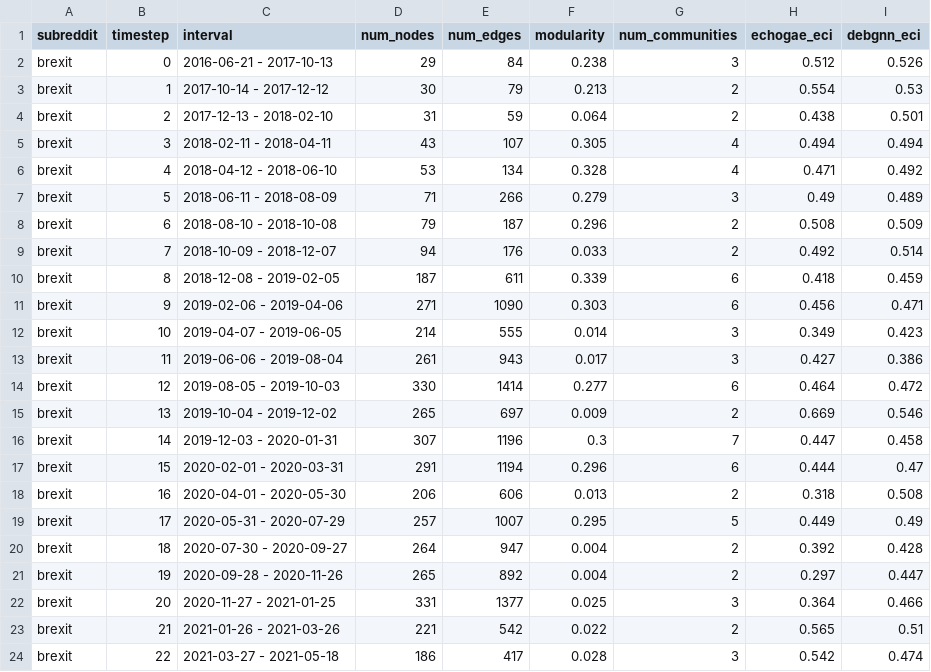
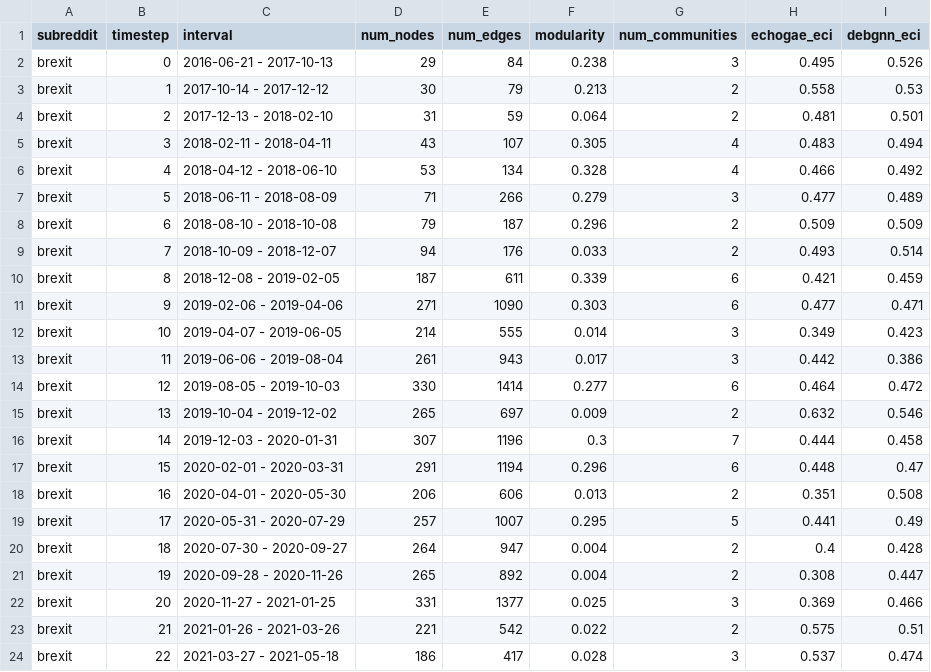
Before and after one commit to dutchmilkk/ecs_msc_project, a CSV file: results/ecs/brexit_ecs_data.csv, drawn as a sheet.

```diff
--- a/results/ecs/brexit_ecs_data.csv
+++ b/results/ecs/brexit_ecs_data.csv
@@ -1,24 +1,24 @@
 subreddit,timestep,interval,num_nodes,num_edges,modularity,num_communities,echogae_eci,debgnn_eci
-brexit,0,2016-06-21 - 2017-10-13,29,84,0.238,3,0.512,0.526
-brexit,1,2017-10-14 - 2017-12-12,30,79,0.213,2,0.554,0.53
-brexit,2,2017-12-13 - 2018-02-10,31,59,0.064,2,0.438,0.501
-brexit,3,2018-02-11 - 2018-04-11,43,107,0.305,4,0.494,0.494
-brexit,4,2018-04-12 - 2018-06-10,53,134,0.328,4,0.471,0.492
-brexit,5,2018-06-11 - 2018-08-09,71,266,0.279,3,0.49,0.489
-brexit,6,2018-08-10 - 2018-10-08,79,187,0.296,2,0.508,0.509
-brexit,7,2018-10-09 - 2018-12-07,94,176,0.033,2,0.492,0.514
-brexit,8,2018-12-08 - 2019-02-05,187,611,0.339,6,0.418,0.459
-brexit,9,2019-02-06 - 2019-04-06,271,1090,0.303,6,0.456,0.471
+brexit,0,2016-06-21 - 2017-10-13,29,84,0.238,3,0.495,0.526
+brexit,1,2017-10-14 - 2017-12-12,30,79,0.213,2,0.558,0.53
+brexit,2,2017-12-13 - 2018-02-10,31,59,0.064,2,0.481,0.501
+brexit,3,2018-02-11 - 2018-04-11,43,107,0.305,4,0.483,0.494
+brexit,4,2018-04-12 - 2018-06-10,53,134,0.328,4,0.466,0.492
+brexit,5,2018-06-11 - 2018-08-09,71,266,0.279,3,0.477,0.489
+brexit,6,2018-08-10 - 2018-10-08,79,187,0.296,2,0.509,0.509
+brexit,7,2018-10-09 - 2018-12-07,94,176,0.033,2,0.493,0.514
+brexit,8,2018-12-08 - 2019-02-05,187,611,0.339,6,0.421,0.459
+brexit,9,2019-02-06 - 2019-04-06,271,1090,0.303,6,0.477,0.471
 brexit,10,2019-04-07 - 2019-06-05,214,555,0.014,3,0.349,0.423
-brexit,11,2019-06-06 - 2019-08-04,261,943,0.017,3,0.427,0.386
+brexit,11,2019-06-06 - 2019-08-04,261,943,0.017,3,0.442,0.386
 brexit,12,2019-08-05 - 2019-10-03,330,1414,0.277,6,0.464,0.472
-brexit,13,2019-10-04 - 2019-12-02,265,697,0.009,2,0.669,0.546
-brexit,14,2019-12-03 - 2020-01-31,307,1196,0.3,7,0.447,0.458
-brexit,15,2020-02-01 - 2020-03-31,291,1194,0.296,6,0.444,0.47
-brexit,16,2020-04-01 - 2020-05-30,206,606,0.013,2,0.318,0.508
-brexit,17,2020-05-31 - 2020-07-29,257,1007,0.295,5,0.449,0.49
-brexit,18,2020-07-30 - 2020-09-27,264,947,0.004,2,0.392,0.428
-brexit,19,2020-09-28 - 2020-11-26,265,892,0.004,2,0.297,0.447
-brexit,20,2020-11-27 - 2021-01-25,331,1377,0.025,3,0.364,0.466
-brexit,21,2021-01-26 - 2021-03-26,221,542,0.022,2,0.565,0.51
-brexit,22,2021-03-27 - 2021-05-18,186,417,0.028,3,0.542,0.474
+brexit,13,2019-10-04 - 2019-12-02,265,697,0.009,2,0.632,0.546
+brexit,14,2019-12-03 - 2020-01-31,307,1196,0.3,7,0.444,0.458
+brexit,15,2020-02-01 - 2020-03-31,291,1194,0.296,6,0.448,0.47
+brexit,16,2020-04-01 - 2020-05-30,206,606,0.013,2,0.351,0.508
+brexit,17,2020-05-31 - 2020-07-29,257,1007,0.295,5,0.441,0.49
+brexit,18,2020-07-30 - 2020-09-27,264,947,0.004,2,0.4,0.428
+brexit,19,2020-09-28 - 2020-11-26,265,892,0.004,2,0.308,0.447
+brexit,20,2020-11-27 - 2021-01-25,331,1377,0.025,3,0.369,0.466
+brexit,21,2021-01-26 - 2021-03-26,221,542,0.022,2,0.575,0.51
+brexit,22,2021-03-27 - 2021-05-18,186,417,0.028,3,0.537,0.474
```
Also changed, not shown: results/ecs/all_ecs_data.csv, 13 other files.
